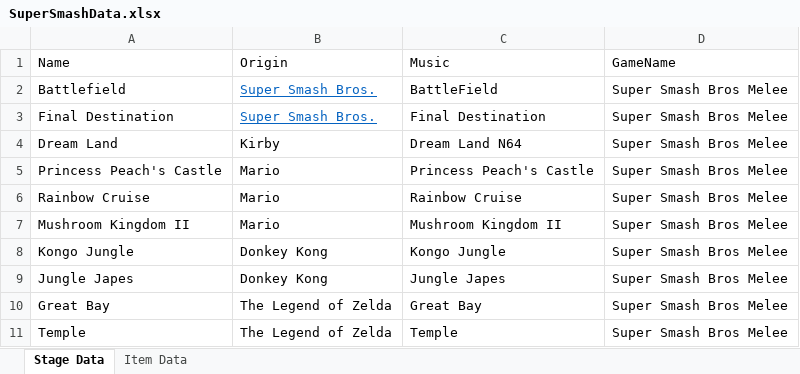
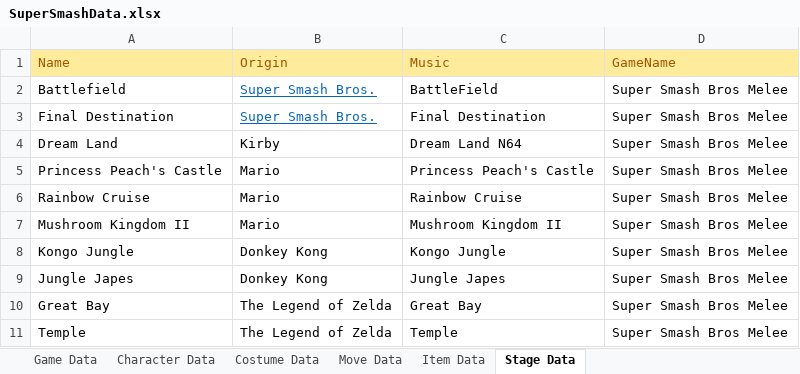
Before and after one commit to SangerC/SuperSmashBrothersDatabaseFrontend, an Excel workbook: SuperSmashData.xlsx, sheet Stage Data, drawn as a sheet; values as stored, in another font and other column widths than the file's, no borders; the diff names each change by its address in the sheet, - before the commit and + after, or states it on an @@ line.

```diff
--- a/SuperSmashData.xlsx (sheet Stage Data)
+++ b/SuperSmashData.xlsx (sheet Stage Data)
+sheet tab: Game Data
+sheet tab: Character Data
+sheet tab: Costume Data
+sheet tab: Move Data
@@ sheet tab order changed: Game Data | Character Data | Costume Data | Move Data | Item Data | Stage Data @@
@@ A1:D1 fill: none → #FFEB9C, text colour: black → #9C5700 @@
```
Also changed, not shown: 2 other files.
